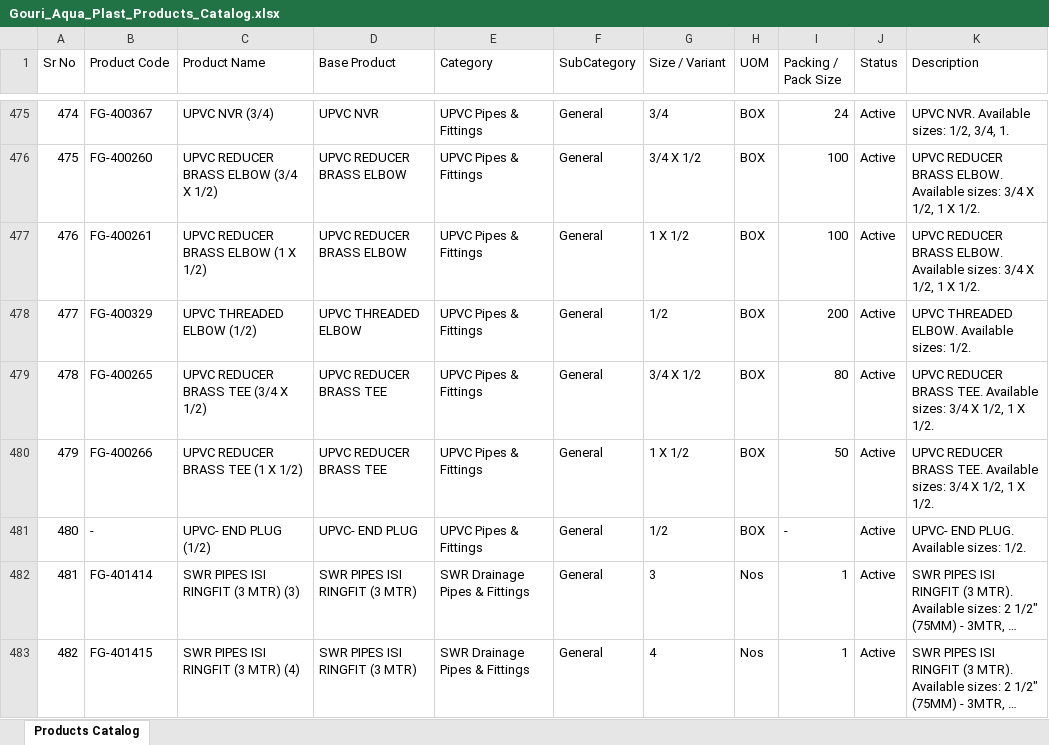
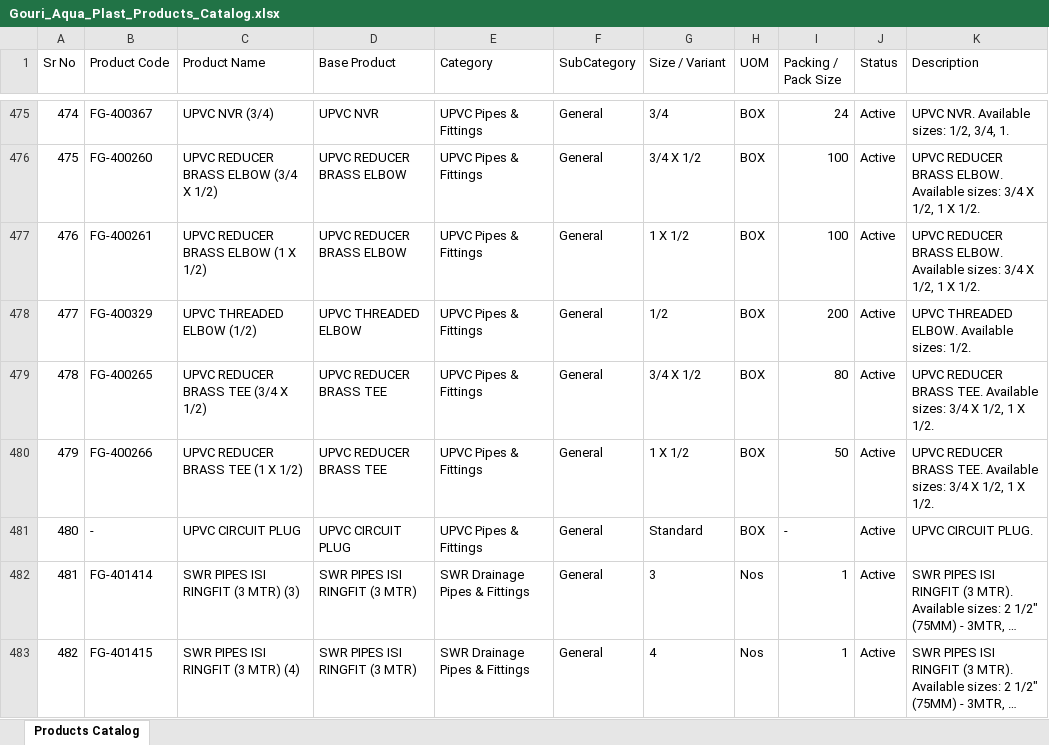
Before and after one commit to nileshapendharkar/quotation-app-backend, an Excel workbook: public/Gouri_Aqua_Plast_Products_Catalog.xlsx, sheet Products Catalog, drawn as a sheet; only a part is shown, gaps mark what is left out; long unchanged cells end in …; values as stored, in another font and other column widths than the file's, no borders; the diff names each change by its address in the sheet, - before the commit and + after, or states it on an @@ line.

Commit message:
Update UPVC- END PLUG to UPVC CIRCUIT PLUG and remove sizes/packing

```diff
--- a/public/Gouri_Aqua_Plast_Products_Catalog.xlsx (sheet Products Catalog)
+++ b/public/Gouri_Aqua_Plast_Products_Catalog.xlsx (sheet Products Catalog)
-C481 (Product Name): UPVC- END PLUG (1/2)
+C481 (Product Name): UPVC CIRCUIT PLUG
-D481 (Base Product): UPVC- END PLUG
+D481 (Base Product): UPVC CIRCUIT PLUG
-G481 (Size / Variant): 1/2
+G481 (Size / Variant): Standard
-K481 (Description): UPVC- END PLUG. Available sizes: 1/2.
+K481 (Description): UPVC CIRCUIT PLUG.
```
Also changed, not shown: 3 other files.
